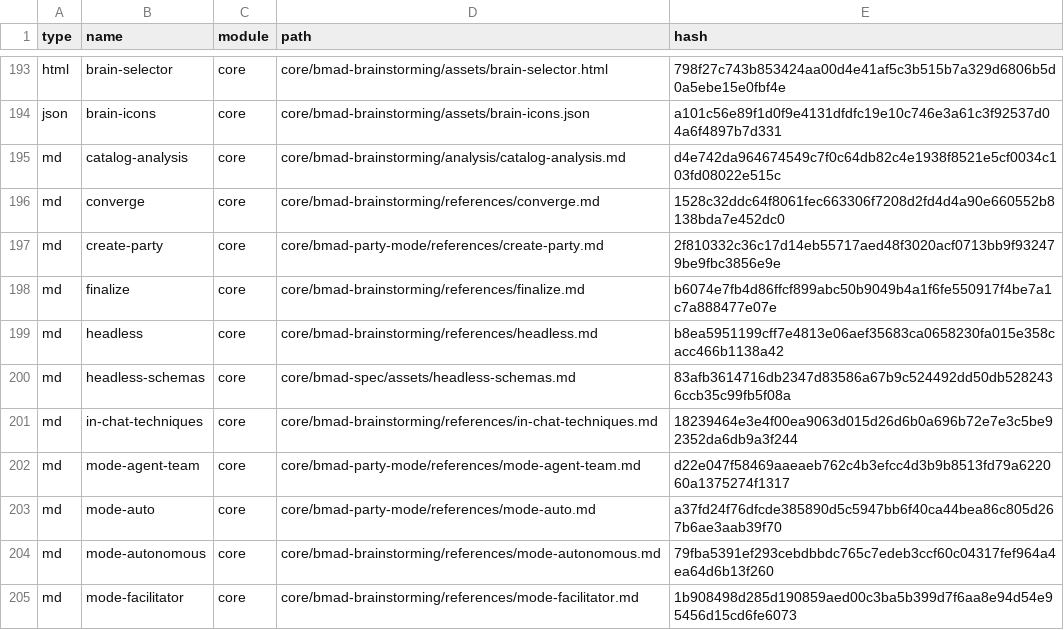
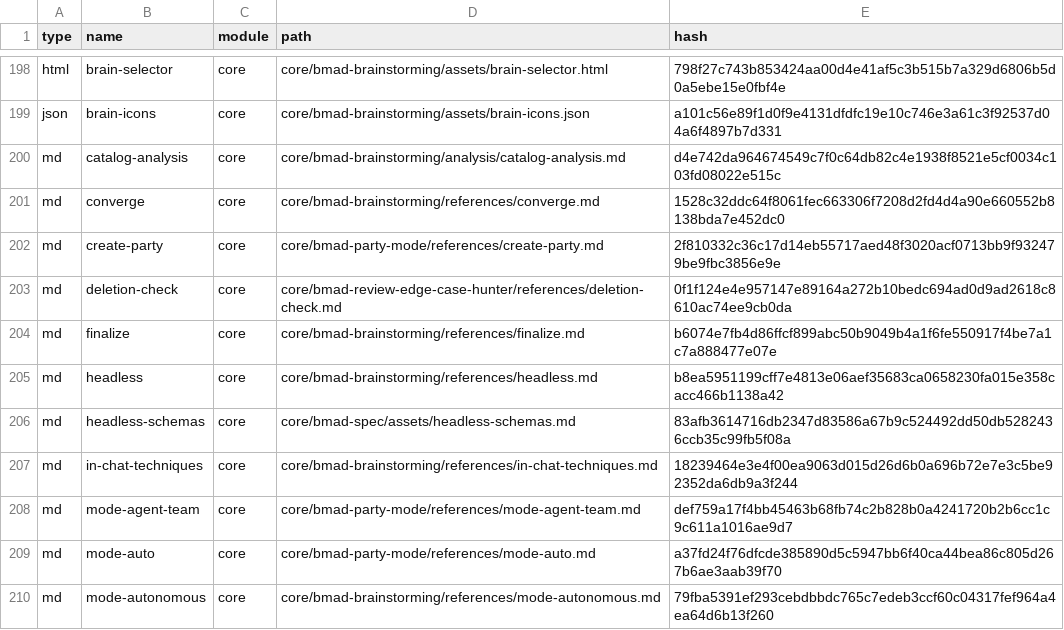
Before and after one commit to tensquaresoftware/matrix-control, a CSV file: _bmad/_config/files-manifest.csv, drawn as a sheet; only a part is shown, gaps mark what is left out; the shorter side is filled out with more unchanged rows; the diff covers the shown part only.

```diff
--- a/_bmad/_config/files-manifest.csv
+++ b/_bmad/_config/files-manifest.csv
@@ -197,2 +202,3 @@ type,name,module,path,hash
 "md","create-party","core","core/bmad-party-mode/references/create-party.md","2f810332c36c17d14eb55717aed48f3020acf0713bb9f932479be9fbc3856e9e"
+"md","deletion-check","core","core/bmad-review-edge-case-hunter/references/deletion-check.md","0f1f124e4e957147e89164a272b10bedc694ad0d9ad2618c8610ac74ee9cb0da"
 "md","finalize","core","core/bmad-brainstorming/references/finalize.md","b6074e7fb4d86ffcf899abc50b9049b4a1f6fe550917f4be7a1c7a888477e07e"
@@ -201,3 +207,3 @@ type,name,module,path,hash
 "md","in-chat-techniques","core","core/bmad-brainstorming/references/in-chat-techniques.md","18239464e3e4f00ea9063d015d26d6b0a696b72e7e3c5be92352da6db9a3f244"
-"md","mode-agent-team","core","core/bmad-party-mode/references/mode-agent-team.md","d22e047f58469aaeaeb762c4b3efcc4d3b9b8513fd79a622060a1375274f1317"
+"md","mode-agent-team","core","core/bmad-party-mode/references/mode-agent-team.md","def759a17f4bb45463b68fb74c2b828b0a4241720b2b6cc1c9c611a1016ae9d7"
 "md","mode-auto","core","core/bmad-party-mode/references/mode-auto.md","a37fd24f76dfcde385890d5c5947bb6f40ca44bea86c805d267b6ae3aab39f70"
```
Also changed, not shown: 8 added rows, 3 removed rows and 25 edited cells elsewhere in this file, 5 other files.
